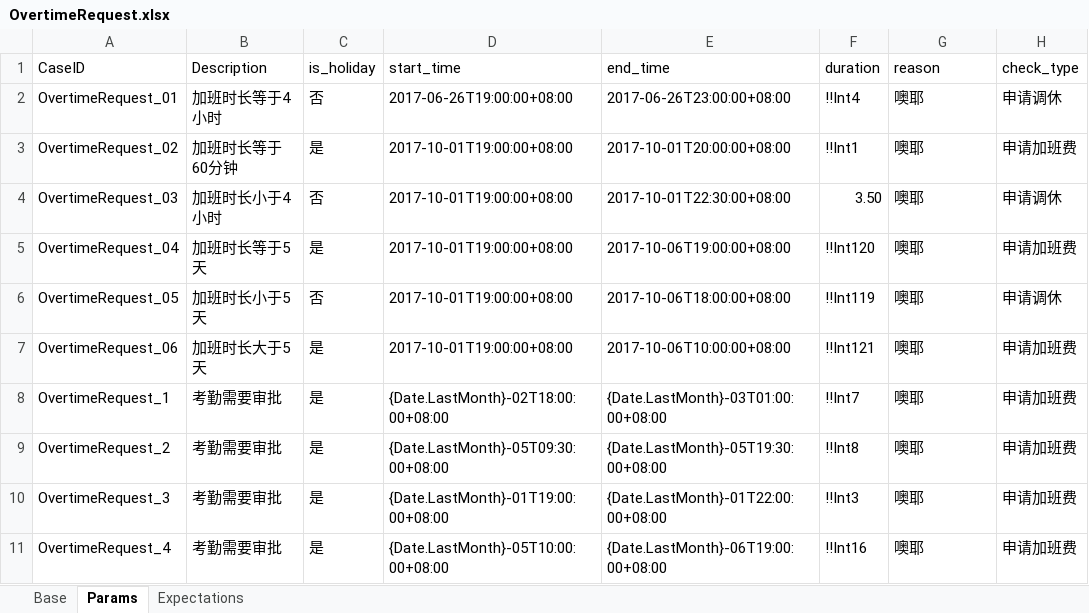
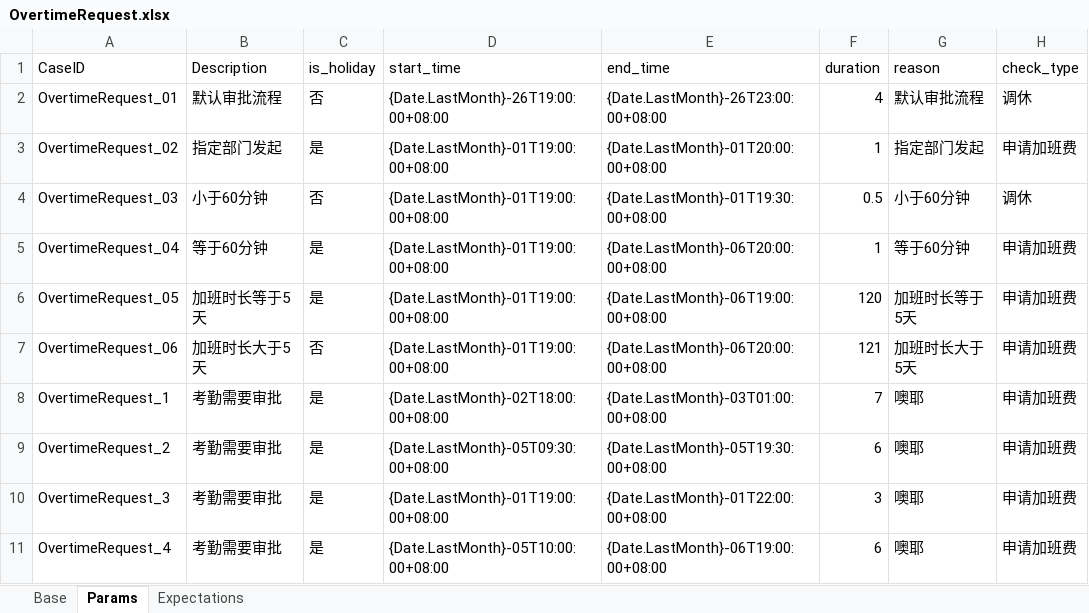
Before and after one commit to GuchenLanyue/QiFeiApi, an Excel workbook: sources/case/OvertimeRequest.xlsx, sheet Params, drawn as a sheet; values as stored, in another font and other column widths than the file's, no borders; the diff names each change by its address in the sheet, - before the commit and + after, or states it on an @@ line.

```diff
--- a/sources/case/OvertimeRequest.xlsx (sheet Params)
+++ b/sources/case/OvertimeRequest.xlsx (sheet Params)
-B2 (Description): 加班时长等于4小时
+B2 (Description): 默认审批流程
-D2 (start_time): 2017-06-26T19:00:00+08:00
+D2 (start_time): {Date.LastMonth}-26T19:00:00+08:00
-E2 (end_time): 2017-06-26T23:00:00+08:00
+E2 (end_time): {Date.LastMonth}-26T23:00:00+08:00
-F2 (duration): !!Int4
+F2 (duration): 4
-G2 (reason): 噢耶
+G2 (reason): 默认审批流程
-H2 (check_type): 申请调休
+H2 (check_type): 调休
-B3 (Description): 加班时长等于60分钟
+B3 (Description): 指定部门发起
-D3:D7 (start_time): 2017-10-01T19:00:00+08:00
+D3:D7 (start_time): {Date.LastMonth}-01T19:00:00+08:00
-E3 (end_time): 2017-10-01T20:00:00+08:00
+E3 (end_time): {Date.LastMonth}-01T20:00:00+08:00
-F3 (duration): !!Int1
+F3 (duration): 1
-G3 (reason): 噢耶
+G3 (reason): 指定部门发起
-B4 (Description): 加班时长小于4小时
+B4 (Description): 小于60分钟
-E4 (end_time): 2017-10-01T22:30:00+08:00
+E4 (end_time): {Date.LastMonth}-01T19:30:00+08:00
-F4 (duration): 3.50
+F4 (duration): 0.5
-G4 (reason): 噢耶
+G4 (reason): 小于60分钟
-H4 (check_type): 申请调休
+H4 (check_type): 调休
-B5 (Description): 加班时长等于5天
+B5 (Description): 等于60分钟
-E5 (end_time): 2017-10-06T19:00:00+08:00
+E5 (end_time): {Date.LastMonth}-06T20:00:00+08:00
-F5 (duration): !!Int120
+F5 (duration): 1
-G5 (reason): 噢耶
+G5 (reason): 等于60分钟
-B6 (Description): 加班时长小于5天
+B6 (Description): 加班时长等于5天
-C6 (is_holiday): 否
+C6 (is_holiday): 是
-E6 (end_time): 2017-10-06T18:00:00+08:00
+E6 (end_time): {Date.LastMonth}-06T19:00:00+08:00
-F6 (duration): !!Int119
+F6 (duration): 120
-G6 (reason): 噢耶
+G6 (reason): 加班时长等于5天
-H6 (check_type): 申请调休
+H6 (check_type): 申请加班费
-C7 (is_holiday): 是
+C7 (is_holiday): 否
-E7 (end_time): 2017-10-06T10:00:00+08:00
+E7 (end_time): {Date.LastMonth}-06T20:00:00+08:00
-F7 (duration): !!Int121
+F7 (duration): 121
-G7 (reason): 噢耶
+G7 (reason): 加班时长大于5天
-F8 (duration): !!Int7
+F8 (duration): 7
-F9 (duration): !!Int8
+F9 (duration): 6
-F10 (duration): !!Int3
+F10 (duration): 3
-F11 (duration): !!Int16
+F11 (duration): 6
```
Also changed, not shown: sheet Expectations, sheet Base, sources/case/ApprovalTypes.xlsx, sources/case/OutRequest.xlsx, 4 other files.
